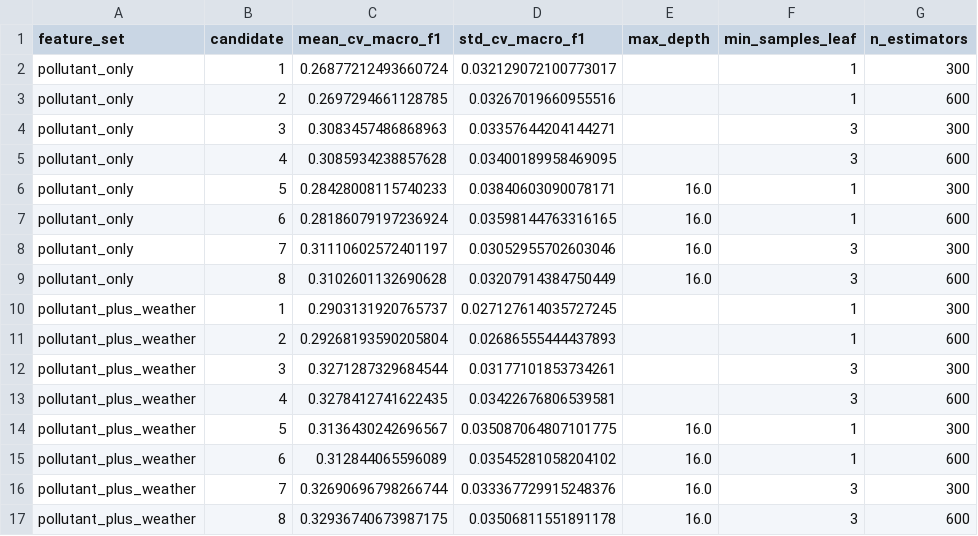
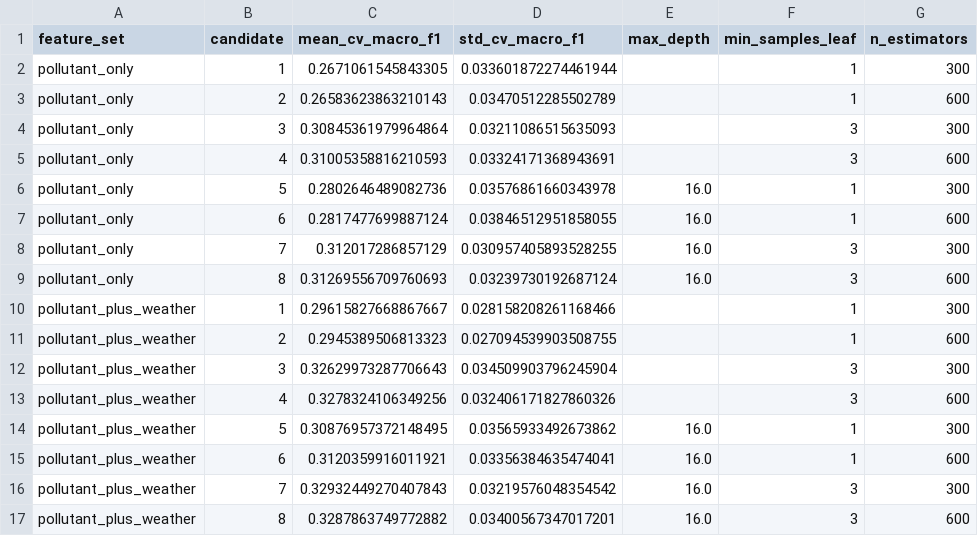
Before and after one commit to Dirk2928/Data_Science, a CSV file: weather_model_tuning_results.csv, drawn as a sheet.

```diff
--- a/weather_model_tuning_results.csv
+++ b/weather_model_tuning_results.csv
@@ -1,17 +1,17 @@
 feature_set,candidate,mean_cv_macro_f1,std_cv_macro_f1,max_depth,min_samples_leaf,n_estimators
-pollutant_only,1,0.26877212493660724,0.032129072100773017,,1,300
-pollutant_only,2,0.2697294661128785,0.03267019660955516,,1,600
-pollutant_only,3,0.3083457486868963,0.03357644204144271,,3,300
-pollutant_only,4,0.3085934238857628,0.03400189958469095,,3,600
-pollutant_only,5,0.28428008115740233,0.03840603090078171,16.0,1,300
-pollutant_only,6,0.28186079197236924,0.03598144763316165,16.0,1,600
-pollutant_only,7,0.31110602572401197,0.03052955702603046,16.0,3,300
-pollutant_only,8,0.3102601132690628,0.03207914384750449,16.0,3,600
-pollutant_plus_weather,1,0.2903131920765737,0.027127614035727245,,1,300
-pollutant_plus_weather,2,0.29268193590205804,0.02686555444437893,,1,600
-pollutant_plus_weather,3,0.3271287329684544,0.03177101853734261,,3,300
-pollutant_plus_weather,4,0.3278412741622435,0.03422676806539581,,3,600
-pollutant_plus_weather,5,0.3136430242696567,0.035087064807101775,16.0,1,300
-pollutant_plus_weather,6,0.312844065596089,0.03545281058204102,16.0,1,600
-pollutant_plus_weather,7,0.32690696798266744,0.033367729915248376,16.0,3,300
-pollutant_plus_weather,8,0.32936740673987175,0.03506811551891178,16.0,3,600
+pollutant_only,1,0.2671061545843305,0.033601872274461944,,1,300
+pollutant_only,2,0.26583623863210143,0.03470512285502789,,1,600
+pollutant_only,3,0.30845361979964864,0.03211086515635093,,3,300
+pollutant_only,4,0.31005358816210593,0.03324171368943691,,3,600
+pollutant_only,5,0.2802646489082736,0.03576861660343978,16.0,1,300
+pollutant_only,6,0.2817477699887124,0.03846512951858055,16.0,1,600
+pollutant_only,7,0.312017286857129,0.030957405893528255,16.0,3,300
+pollutant_only,8,0.31269556709760693,0.03239730192687124,16.0,3,600
+pollutant_plus_weather,1,0.29615827668867667,0.028158208261168466,,1,300
+pollutant_plus_weather,2,0.2945389506813323,0.027094539903508755,,1,600
+pollutant_plus_weather,3,0.32629973287706643,0.034509903796245904,,3,300
+pollutant_plus_weather,4,0.3278324106349256,0.032406171827860326,,3,600
+pollutant_plus_weather,5,0.30876957372148495,0.03565933492673862,16.0,1,300
+pollutant_plus_weather,6,0.3120359916011921,0.03356384635474041,16.0,1,600
+pollutant_plus_weather,7,0.32932449270407843,0.03219576048354542,16.0,3,300
+pollutant_plus_weather,8,0.3287863749772882,0.03400567347017201,16.0,3,600
```
Also changed, not shown: weather_model_holdout_metrics.csv, weather_model_stability_periods.csv, 3 other files.
